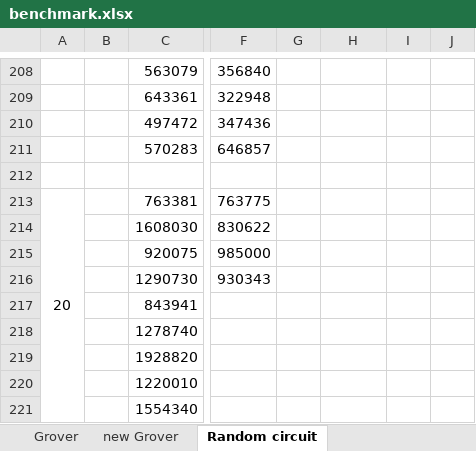
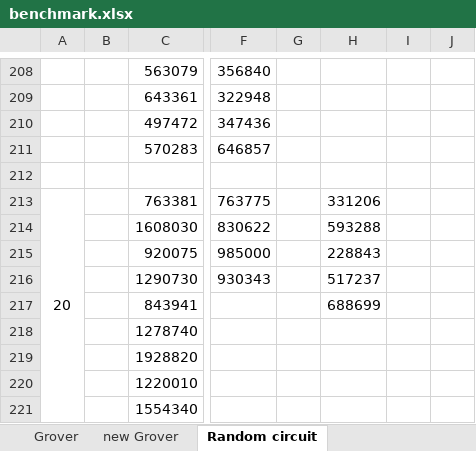
Before and after one commit to uj151133/my_quantum_simulator_with_gpu, an Excel workbook: data/benchmark.xlsx, sheet Random circuit, drawn as a sheet; only a part is shown, gaps mark what is left out; values as stored, in another font and other column widths than the file's, no borders; the diff covers the shown part only; the diff names each change by its address in the sheet, - before the commit and + after, or states it on an @@ line.

```diff
--- a/data/benchmark.xlsx (sheet Random circuit)
+++ b/data/benchmark.xlsx (sheet Random circuit)
-H213: (empty)
+H213: 331206
-H214: (empty)
+H214: 593288
-H215: (empty)
+H215: 228843
-H216: (empty)
+H216: 517237
-H217: (empty)
+H217: 688699
```
Also changed, not shown: 21 edited cells and cell formats elsewhere in this sheet.
